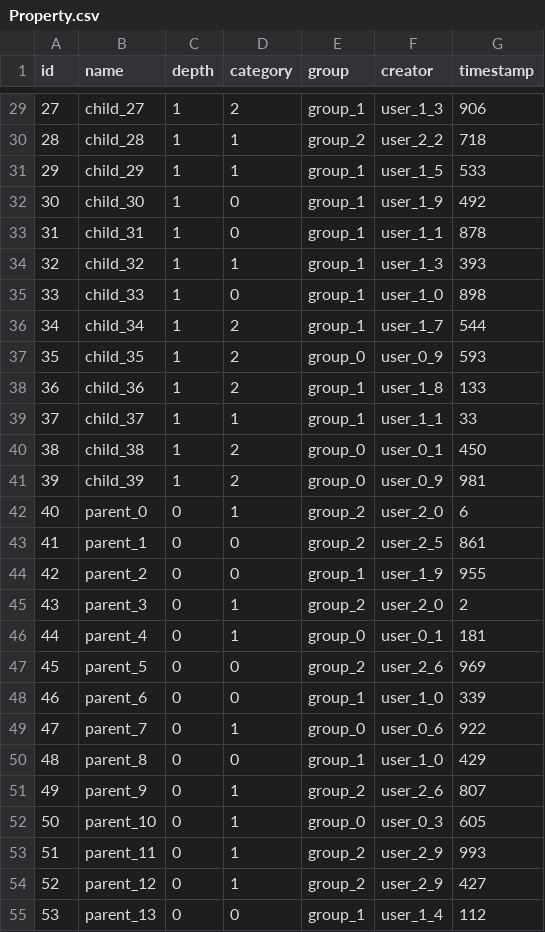
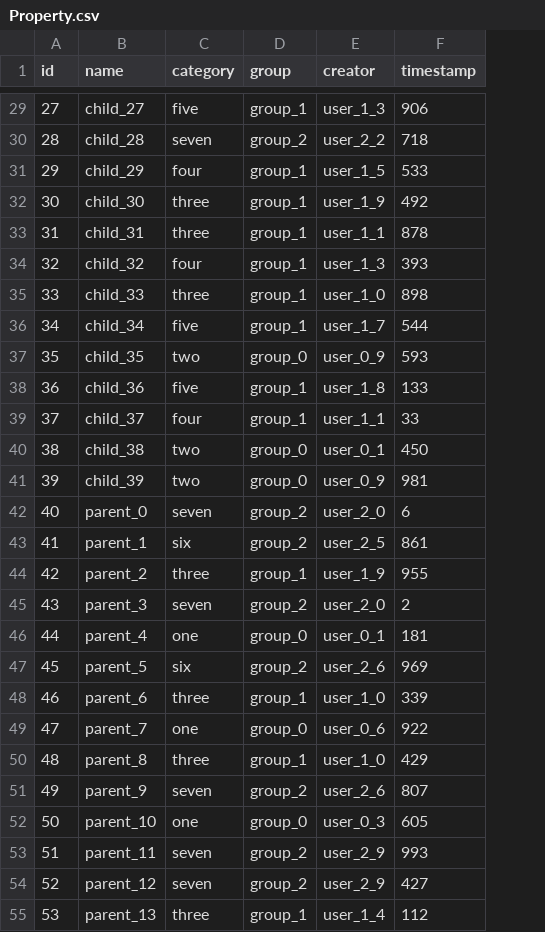
Before and after one commit to linguisticexplorer/Linguistic-Explorer, a CSV file: doc/data/Property.csv, drawn as a sheet; only a part is shown, gaps mark what is left out; removed rows and columns are numbered as before the commit, all else as after; the diff covers the shown part only; the diff names each change by its address in the sheet, - before the commit and + after, or states it on an @@ line.

Commit message:
added categories model, controller, grouped routes, views, links in other pages, fixtures, and associations in other models. broke rake db:seed. THIS MIGRATION DESTROYS ALL PROPERTY/CATEGORY DEPTH DATA IRRECOVERABLY

```diff
--- a/doc/data/Property.csv
+++ b/doc/data/Property.csv
-column C (depth), rows 29-55: 1 | 1 | 1 | 1 | 1 | 1 | 1 | 1 | 1 | 1 | 1 | 1 | 1 | 0 | 0 | 0 | 0 | 0 | 0 | 0 | 0 | 0 | 0 | 0 | 0 | 0 | 0
-C29 (category): 2
+C29 (category): five
-C30 (category): 1
+C30 (category): seven
-C31 (category): 1
+C31 (category): four
-C32:C33 (category): 0
+C32:C33 (category): three
-C34 (category): 1
+C34 (category): four
-C35 (category): 0
+C35 (category): three
-C36 (category): 2
+C36 (category): five
-C37 (category): 2
+C37 (category): two
-C38 (category): 2
+C38 (category): five
-C39 (category): 1
+C39 (category): four
-C40:C41 (category): 2
+C40:C41 (category): two
-C42 (category): 1
+C42 (category): seven
-C43 (category): 0
+C43 (category): six
-C44 (category): 0
+C44 (category): three
-C45 (category): 1
+C45 (category): seven
-C46 (category): 1
+C46 (category): one
-C47 (category): 0
+C47 (category): six
-C48 (category): 0
+C48 (category): three
-C49 (category): 1
+C49 (category): one
-C50 (category): 0
+C50 (category): three
-C51 (category): 1
+C51 (category): seven
-C52 (category): 1
+C52 (category): one
-C53:C54 (category): 1
+C53:C54 (category): seven
-C55 (category): 0
+C55 (category): three
```
Also changed, not shown: 43 edited cells elsewhere in this file, 30 other files.
